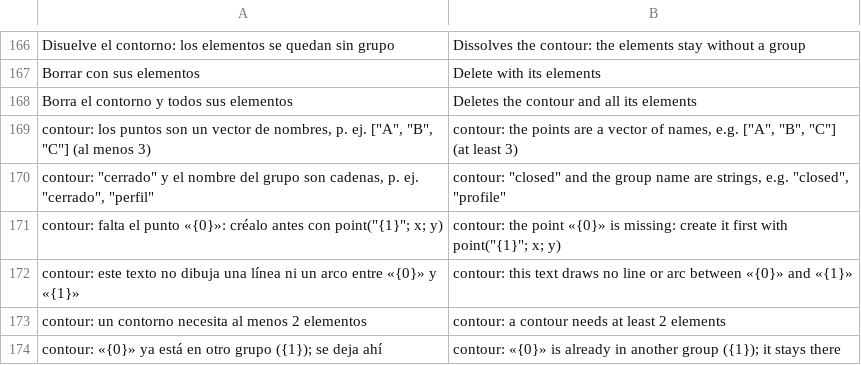
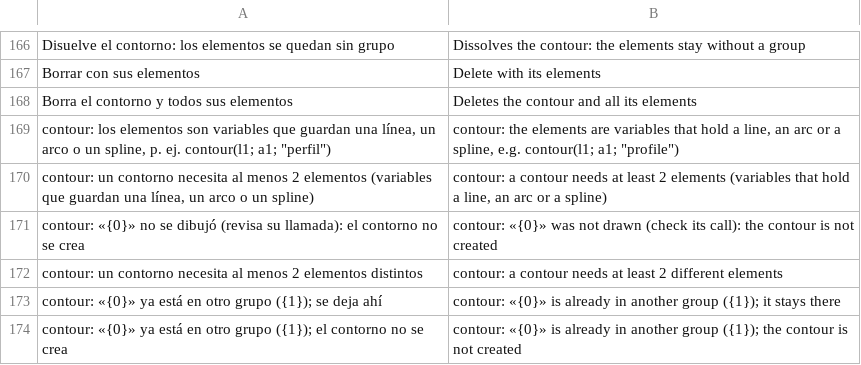
Before and after one commit to oscampo/a-cad, a TSV file: tools/i18n/extras.tsv, drawn as a sheet; only a part is shown, gaps mark what is left out.

```diff
--- a/tools/i18n/extras.tsv
+++ b/tools/i18n/extras.tsv
@@ -168,7 +168,7 @@ Borrar con sus elementos	Delete with its elements
 Borra el contorno y todos sus elementos	Deletes the contour and all its elements
-contour: los puntos son un vector de nombres, p. ej. ["A", "B", "C"] (al menos 3)	contour: the points are a vector of names, e.g. ["A", "B", "C"] (at least 3)
-contour: "cerrado" y el nombre del grupo son cadenas, p. ej. "cerrado", "perfil"	contour: "closed" and the group name are strings, e.g. "closed", "profile"
-contour: falta el punto «{0}»: créalo antes con point("{1}"; x; y)	contour: the point «{0}» is missing: create it first with point("{1}"; x; y)
-contour: este texto no dibuja una línea ni un arco entre «{0}» y «{1}»	contour: this text draws no line or arc between «{0}» and «{1}»
-contour: un contorno necesita al menos 2 elementos	contour: a contour needs at least 2 elements
+contour: los elementos son variables que guardan una línea, un arco o un spline, p. ej. contour(l1; a1; "perfil")	contour: the elements are variables that hold a line, an arc or a spline, e.g. contour(l1; a1; "profile")
+contour: un contorno necesita al menos 2 elementos (variables que guardan una línea, un arco o un spline)	contour: a contour needs at least 2 elements (variables that hold a line, an arc or a spline)
+contour: «{0}» no se dibujó (revisa su llamada): el contorno no se crea	contour: «{0}» was not drawn (check its call): the contour is not created
+contour: un contorno necesita al menos 2 elementos distintos	contour: a contour needs at least 2 different elements
 contour: «{0}» ya está en otro grupo ({1}); se deja ahí	contour: «{0}» is already in another group ({1}); it stays there
+contour: «{0}» ya está en otro grupo ({1}); el contorno no se crea	contour: «{0}» is already in another group ({1}); the contour is not created
```
Also changed, not shown: tools/i18n/ref/funcref.tsv, 9 other files.
